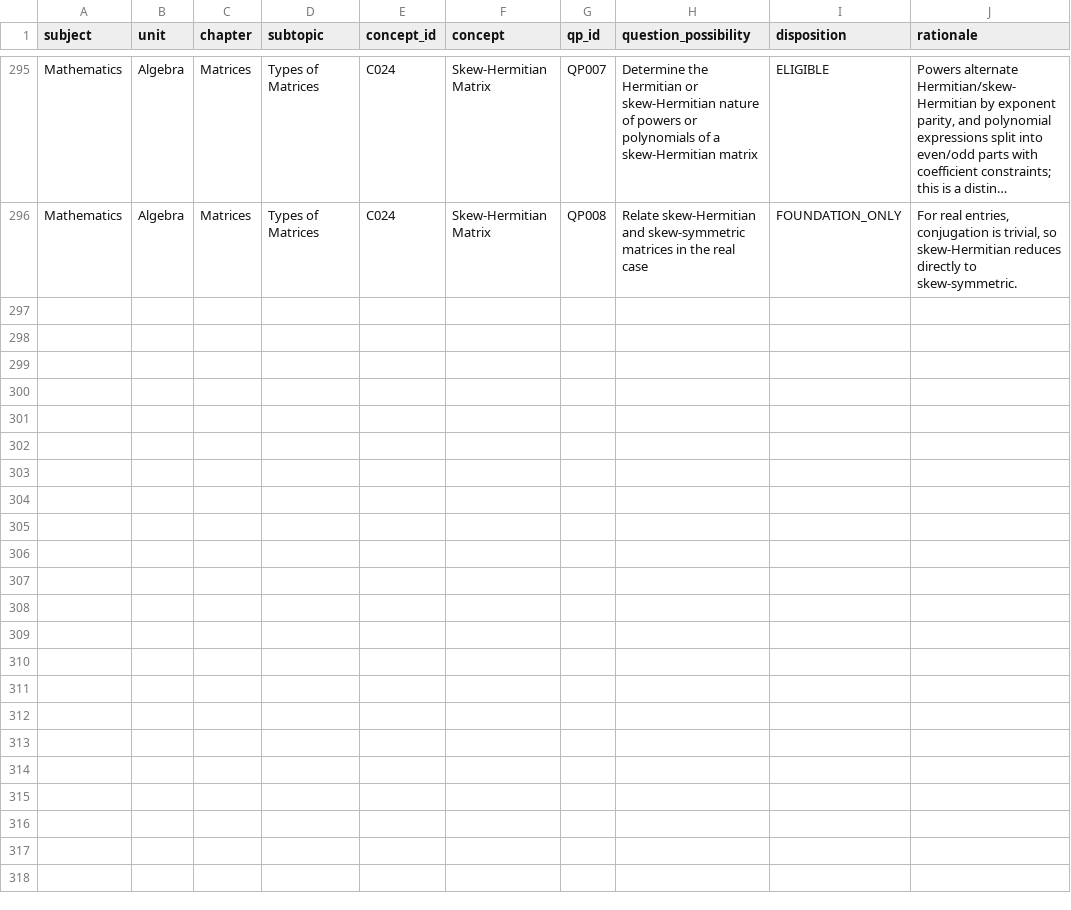
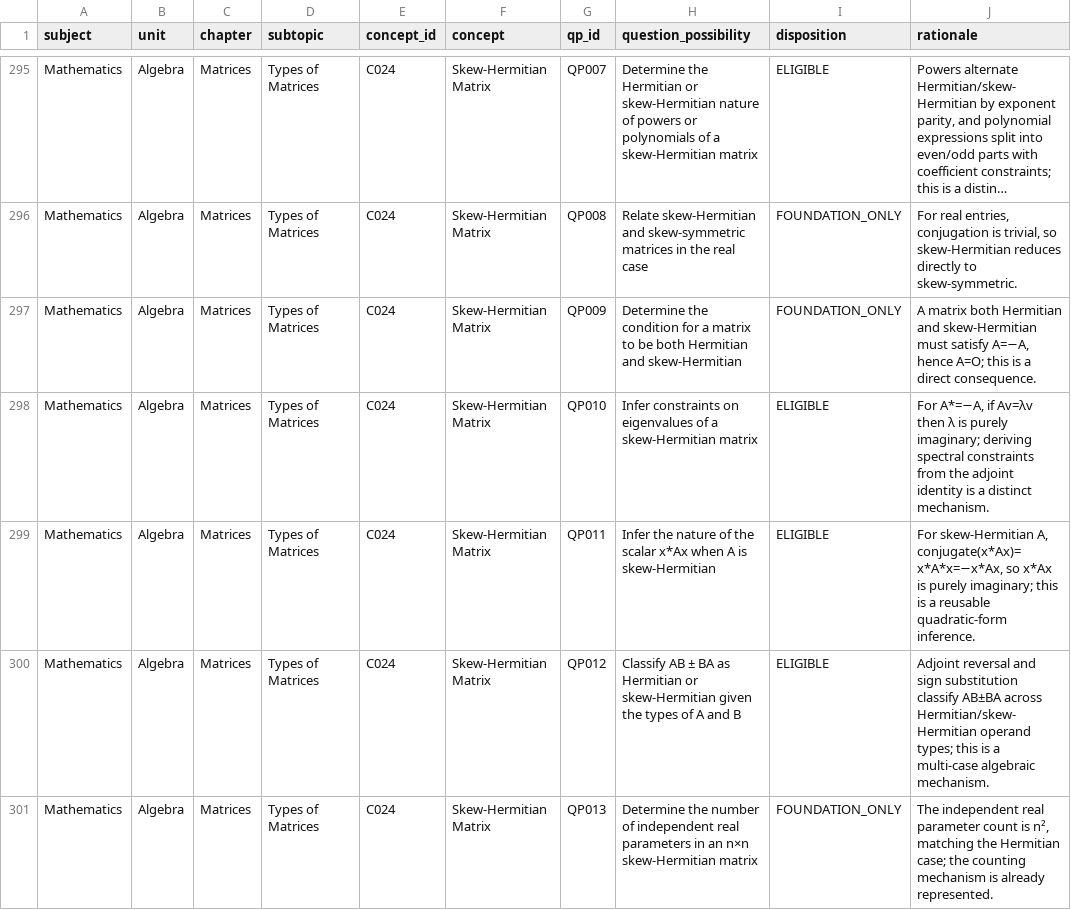
Before and after one commit to vinothkumarar/QuestionFactory, a CSV file: Engine/catalog/archetype_catalog/catalogs/U2_CH8_ST1_qp_dispositions.csv, drawn as a sheet; only a part is shown, gaps mark what is left out; long unchanged cells end in …; the diff names each change by its address in the sheet, - before the commit and + after, or states it on an @@ line.

Commit message:
Export matrix QP dispositions through global QP300

```diff
--- a/Engine/catalog/archetype_catalog/catalogs/U2_CH8_ST1_qp_dispositions.csv
+++ b/Engine/catalog/archetype_catalog/catalogs/U2_CH8_ST1_qp_dispositions.csv
+row 297: Mathematics | Algebra | Matrices | Types of Matrices | C024 | Skew-Hermitian Matrix | QP009 | Determine the condition for a matrix to be both Hermitian and skew-Hermitian | FOUNDATION_ONLY | A matrix both Hermitian and skew-Hermitian must satisfy A=−A, hence A=O; this is a direct consequence.
+row 298: Mathematics | Algebra | Matrices | Types of Matrices | C024 | Skew-Hermitian Matrix | QP010 | Infer constraints on eigenvalues of a skew-Hermitian matrix | ELIGIBLE | For A*=−A, if Av=λv then λ is purely imaginary; deriving spectral constraints from the adjoint identity is a distinct mechanism.
+row 299: Mathematics | Algebra | Matrices | Types of Matrices | C024 | Skew-Hermitian Matrix | QP011 | Infer the nature of the scalar x*Ax when A is skew-Hermitian | ELIGIBLE | For skew-Hermitian A, conjugate(x*Ax)=x*A*x=−x*Ax, so x*Ax is purely imaginary; this is a reusable quadratic-form inference.
+row 300: Mathematics | Algebra | Matrices | Types of Matrices | C024 | Skew-Hermitian Matrix | QP012 | Classify AB ± BA as Hermitian or skew-Hermitian given the types of A and B | ELIGIBLE | Adjoint reversal and sign substitution classify AB±BA across Hermitian/skew-Hermitian operand types; this is a multi-case algebraic mechanism.
+row 301: Mathematics | Algebra | Matrices | Types of Matrices | C024 | Skew-Hermitian Matrix | QP013 | Determine the number of independent real parameters in an n×n skew-Hermitian matrix | FOUNDATION_ONLY | The independent real parameter count is n², matching the Hermitian case; the counting mechanism is already represented.
```
